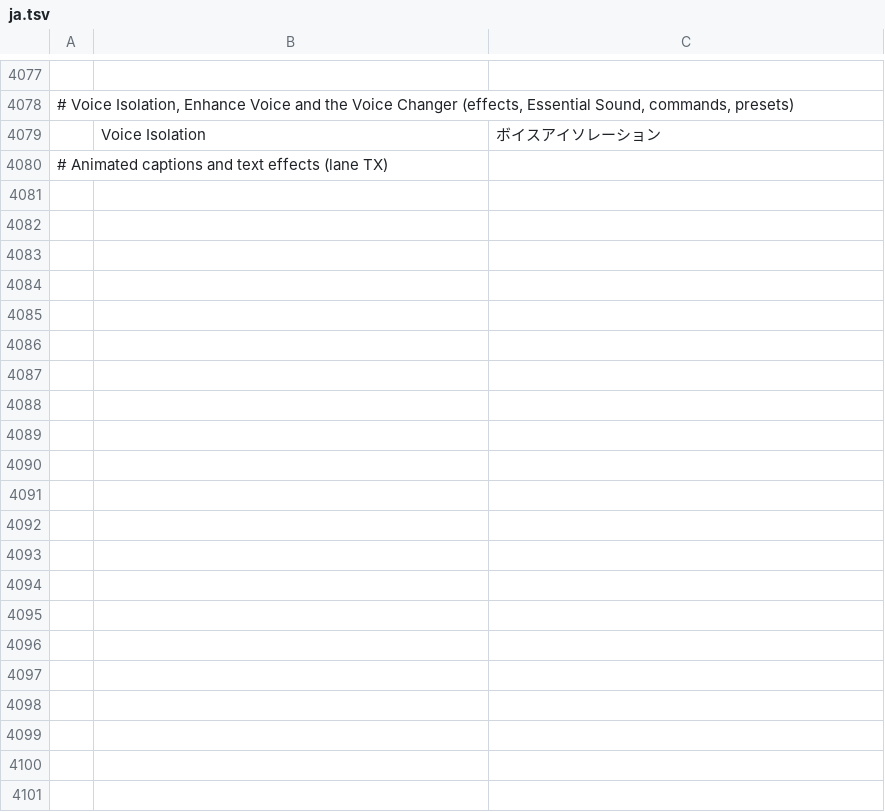
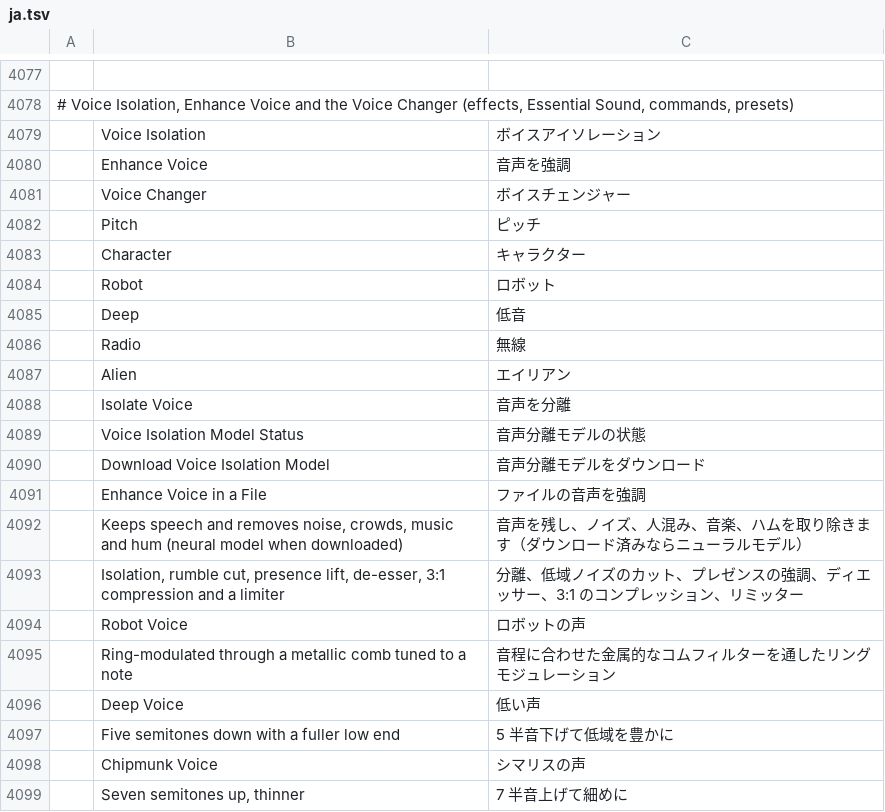
Before and after one commit to moheshmohan/AutoCut, a TSV file: crates/ui-egui/src/i18n/ja.tsv, drawn as a sheet; only a part is shown, gaps mark what is left out; the shorter side is filled out with more unchanged rows; the diff covers the shown part only; the diff names each change by its address in the sheet, - before the commit and + after, or states it on an @@ line.

```diff
--- a/crates/ui-egui/src/i18n/ja.tsv
+++ b/crates/ui-egui/src/i18n/ja.tsv
+row 4080:  | Enhance Voice | 音声を強調
+row 4081:  | Voice Changer | ボイスチェンジャー
+row 4082:  | Pitch | ピッチ
+row 4083:  | Character | キャラクター
+row 4084:  | Robot | ロボット
+row 4085:  | Deep | 低音
+row 4086:  | Radio | 無線
+row 4087:  | Alien | エイリアン
+row 4088:  | Isolate Voice | 音声を分離
+row 4089:  | Voice Isolation Model Status | 音声分離モデルの状態
+row 4090:  | Download Voice Isolation Model | 音声分離モデルをダウンロード
+row 4091:  | Enhance Voice in a File | ファイルの音声を強調
+row 4092:  | Keeps speech and removes noise, crowds, music and hum (neural model when downloaded) | 音声を残し、ノイズ、人混み、音楽、ハムを取り除きます（ダウンロード済みならニューラルモデル）
+row 4093:  | Isolation, rumble cut, presence lift, de-esser, 3:1 compression and a limiter | 分離、低域ノイズのカット、プレゼンスの強調、ディエッサー、3:1 のコンプレッション、リミッター
+row 4094:  | Robot Voice | ロボットの声
+row 4095:  | Ring-modulated through a metallic comb tuned to a note | 音程に合わせた金属的なコムフィルターを通したリングモジュレーション
+row 4096:  | Deep Voice | 低い声
+row 4097:  | Five semitones down with a fuller low end | 5 半音下げて低域を豊かに
+row 4098:  | Chipmunk Voice | シマリスの声
+row 4099:  | Seven semitones up, thinner | 7 半音上げて細めに
```
Also changed, not shown: 47 added rows elsewhere in this file, crates/ui-egui/src/i18n/es.tsv, crates/ui-egui/src/i18n/zh-cn.tsv.
